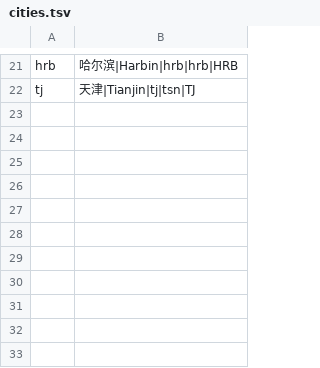
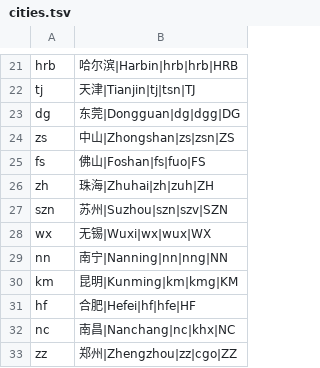
Before and after one commit to TalkItNextTime/N60Pro-CFSpeedTest, a TSV file: package/cloudflare-speedtest/files/usr/share/cloudflare-speedtest/cities.tsv, drawn as a sheet; only a part is shown, gaps mark what is left out; the diff names each change by its address in the sheet, - before the commit and + after, or states it on an @@ line.

```diff
--- a/package/cloudflare-speedtest/files/usr/share/cloudflare-speedtest/cities.tsv
+++ b/package/cloudflare-speedtest/files/usr/share/cloudflare-speedtest/cities.tsv
+row 23: dg | 东莞|Dongguan|dg|dgg|DG
+row 24: zs | 中山|Zhongshan|zs|zsn|ZS
+row 25: fs | 佛山|Foshan|fs|fuo|FS
+row 26: zh | 珠海|Zhuhai|zh|zuh|ZH
+row 27: szn | 苏州|Suzhou|szn|szv|SZN
+row 28: wx | 无锡|Wuxi|wx|wux|WX
+row 29: nn | 南宁|Nanning|nn|nng|NN
+row 30: km | 昆明|Kunming|km|kmg|KM
+row 31: hf | 合肥|Hefei|hf|hfe|HF
+row 32: nc | 南昌|Nanchang|nc|khx|NC
+row 33: zz | 郑州|Zhengzhou|zz|cgo|ZZ
```
Also changed, not shown: 11 other files.
